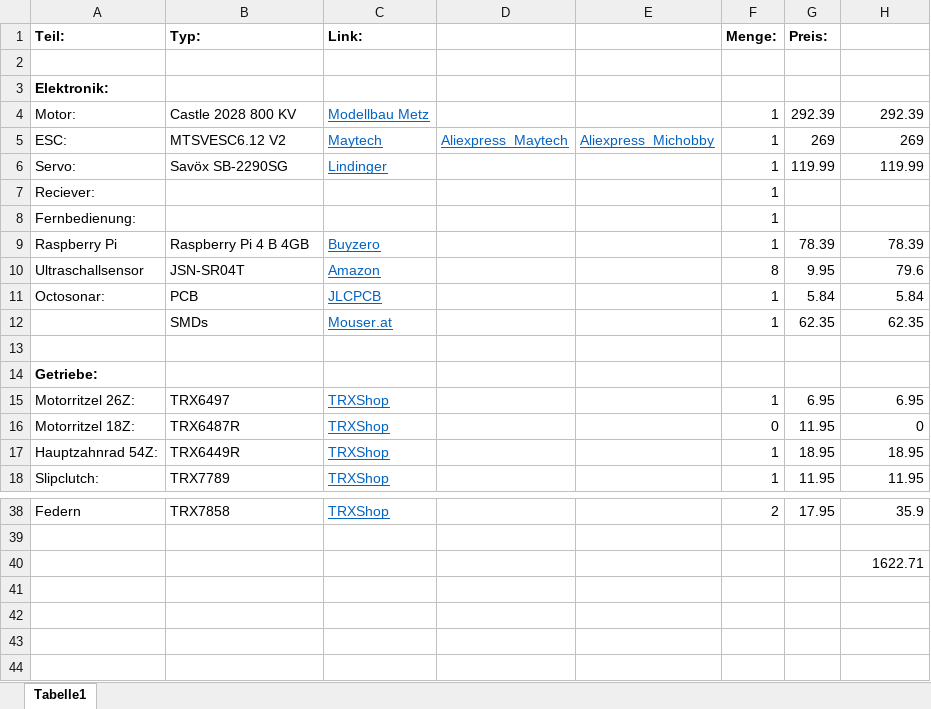
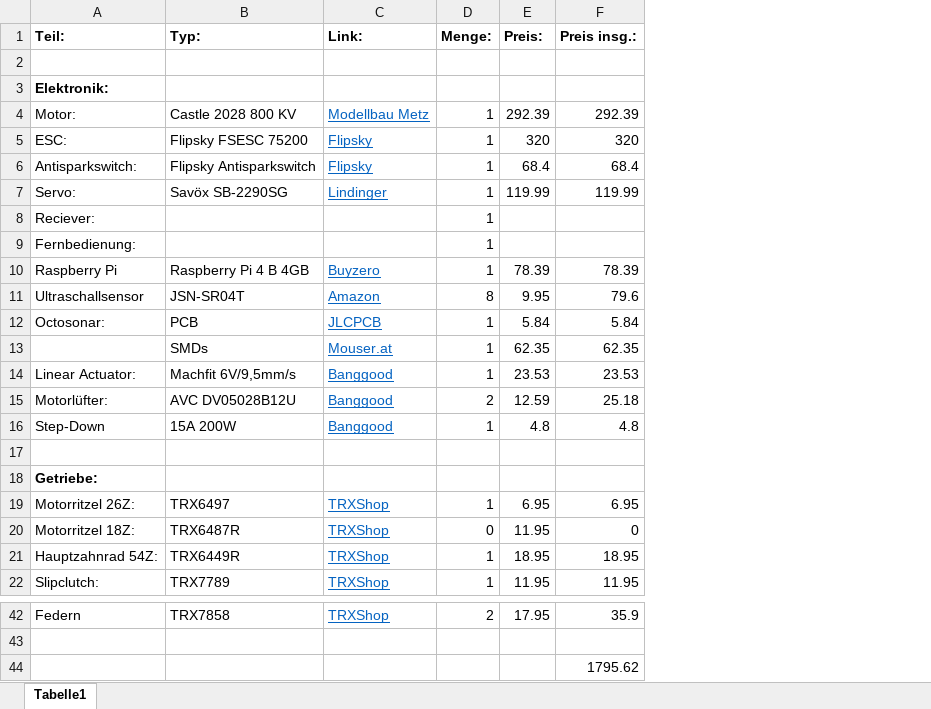
Before and after one commit to unlegitGurke/RC-Car, an Excel workbook: Einkaufsliste.xlsx, sheet Tabelle1, drawn as a sheet; only a part is shown, gaps mark what is left out; values as stored, in another font and other column widths than the file's, no borders; removed rows and columns are numbered as before the commit, all else as after; the diff names each change by its address in the sheet, - before the commit and + after, or states it on an @@ line.

Commit message:
V5.04
V5.04

```diff
--- a/Einkaufsliste.xlsx (sheet Tabelle1)
+++ b/Einkaufsliste.xlsx (sheet Tabelle1)
-column D, empty
-column E, empty
-F1: (empty)
+F1: Preis insg.:
-row 5: ESC: | MTSVESC6.12 V2 | Maytech | Aliexpress_Maytech | Aliexpress_Michobby | 1 | 269 | 269
+row 5: ESC: | Flipsky FSESC 75200 | Flipsky | 1 | 320 | 320
+row 6: Antisparkswitch: | Flipsky Antisparkswitch | Flipsky | 1 | 68.4 | 68.4
+row 14: Linear Actuator: | Machfit 6V/9,5mm/s | Banggood | 1 | 23.53 | 23.53
+row 15: Motorlüfter: | AVC DV05028B12U | Banggood | 2 | 12.59 | 25.18
+row 16: Step-Down | 15A 200W | Banggood | 1 | 4.8 | 4.8
-F44 (Preis insg.:): 1622.71
+F44 (Preis insg.:): 1795.62
```
Also changed, not shown: formulas that keep their value.
